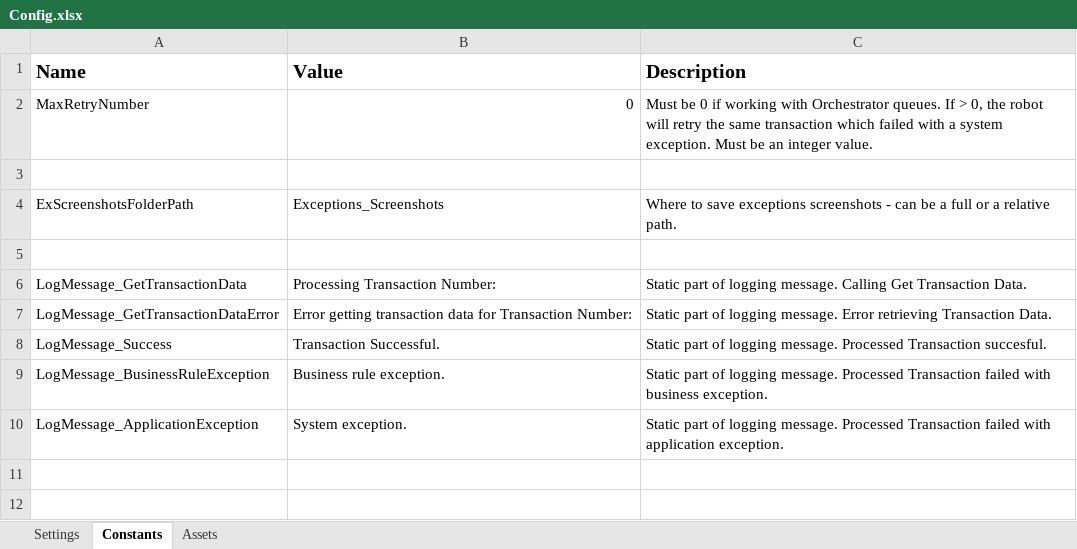
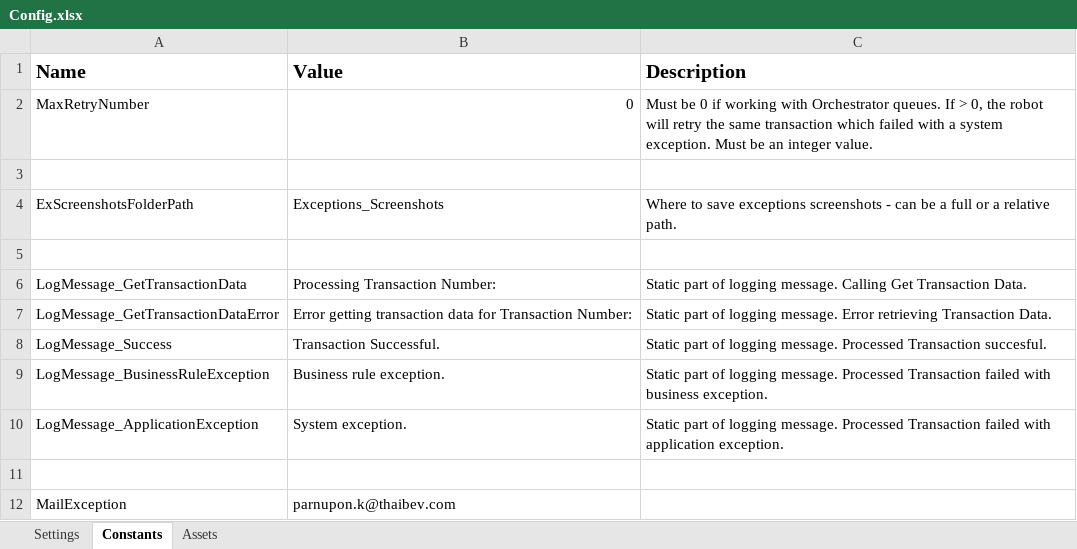
Before and after one commit to thaibevdevRTM/RPATemplete, an Excel workbook: RPATemplete/Data/Config.xlsx, sheet Constants, drawn as a sheet; values as stored, in another font and other column widths than the file's, no borders; the diff names each change by its address in the sheet, - before the commit and + after, or states it on an @@ line.

Commit message:
update config and exception

```diff
--- a/RPATemplete/Data/Config.xlsx (sheet Constants)
+++ b/RPATemplete/Data/Config.xlsx (sheet Constants)
+row 11: (empty)
+row 12: MailException | parnupon.k@thaibev.com
```
Also changed, not shown: 7 other files.
